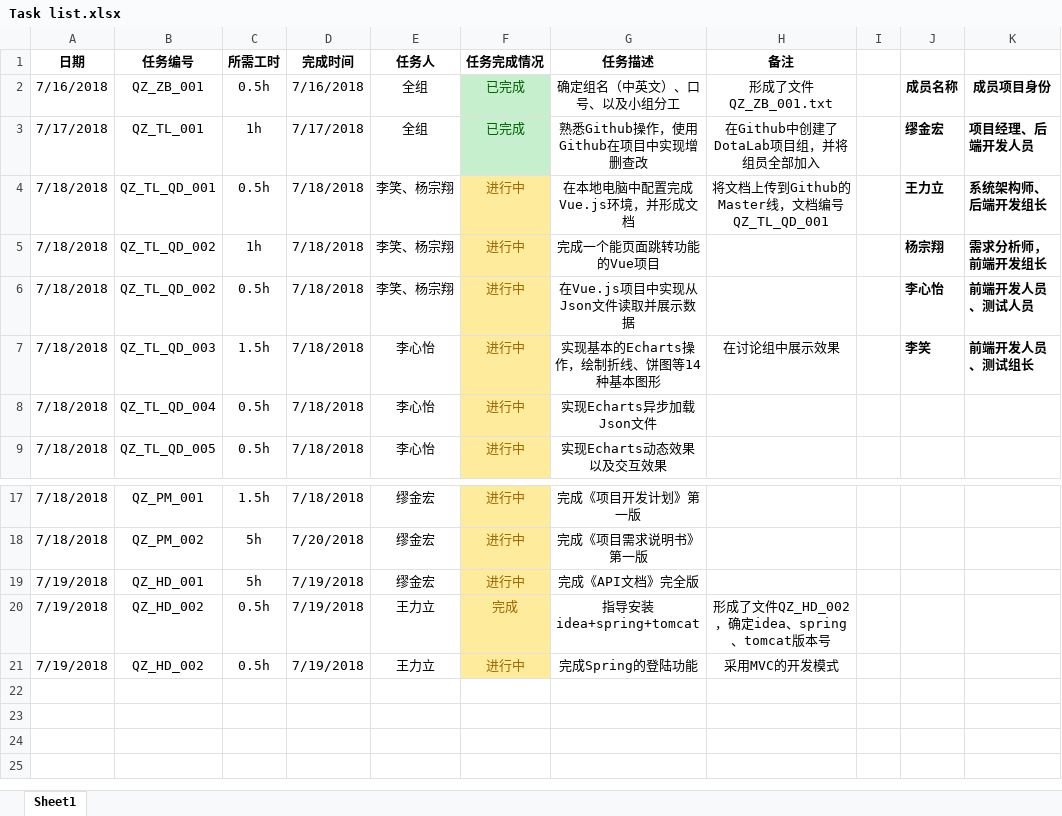
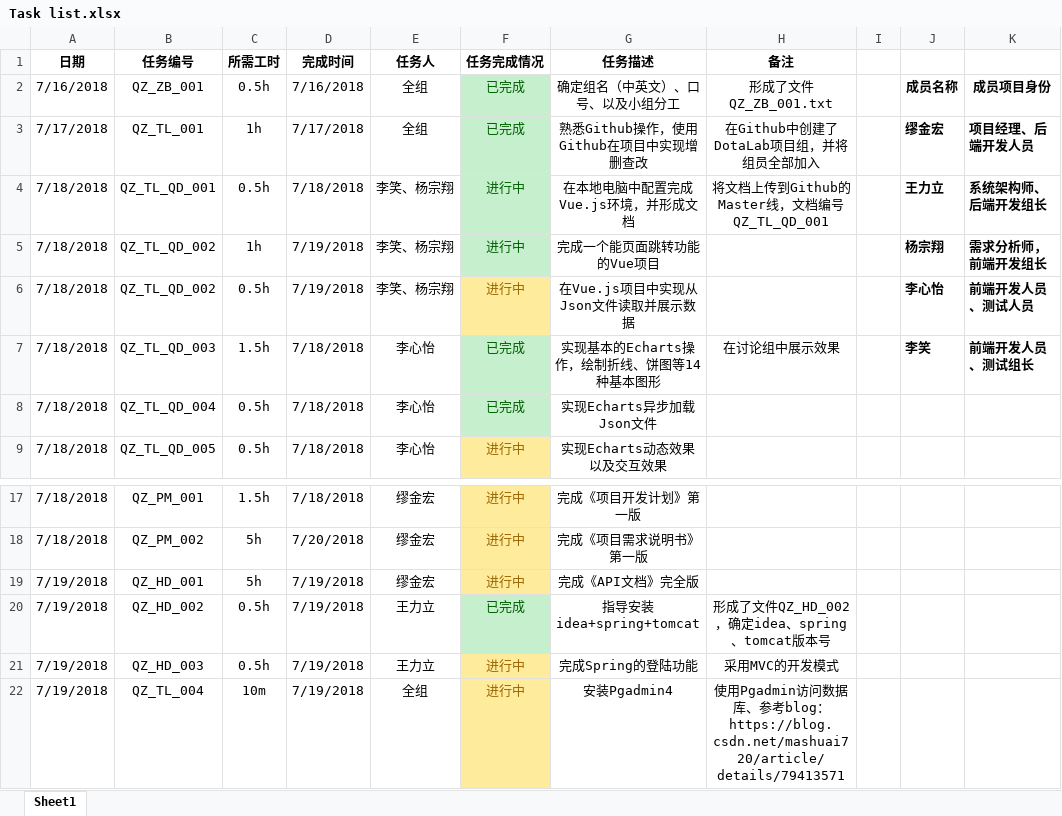
Before and after one commit to DotaLab/DotaLab, an Excel workbook: doc/Everyday task/Task list.xlsx, sheet Sheet1, drawn as a sheet; only a part is shown, gaps mark what is left out; values as stored, in another font and other column widths than the file's, no borders; the diff names each change by its address in the sheet, - before the commit and + after, or states it on an @@ line.

```diff
--- a/doc/Everyday task/Task list.xlsx (sheet Sheet1)
+++ b/doc/Everyday task/Task list.xlsx (sheet Sheet1)
@@ F4:F5 fill: #FFEB9C → #C6EFCE, text colour: #9C6500 → #006100 @@
-D5:D6 (完成时间): 7/18/2018
+D5:D6 (完成时间): 7/19/2018
-F7:F8 (任务完成情况): 进行中
+F7:F8 (任务完成情况): 已完成
@@ F7:F8 fill: #FFEB9C → #C6EFCE, text colour: #9C6500 → #006100 @@
-F20 (任务完成情况): 完成
+F20 (任务完成情况): 已完成
@@ F20 fill: #FFEB9C → #C6EFCE, text colour: #9C6500 → #006100 @@
-B21 (任务编号): QZ_HD_002
+B21 (任务编号): QZ_HD_003
+row 22: 7/19/2018 | QZ_TL_004 | 10m | 7/19/2018 | 全组 | 进行中 | 安装Pgadmin4 | 使用Pgadmin访问数据库、参考blog：https://blog.csdn.net/mashuai720/article/details/79413571
```
Also changed, not shown: 1 other file.
